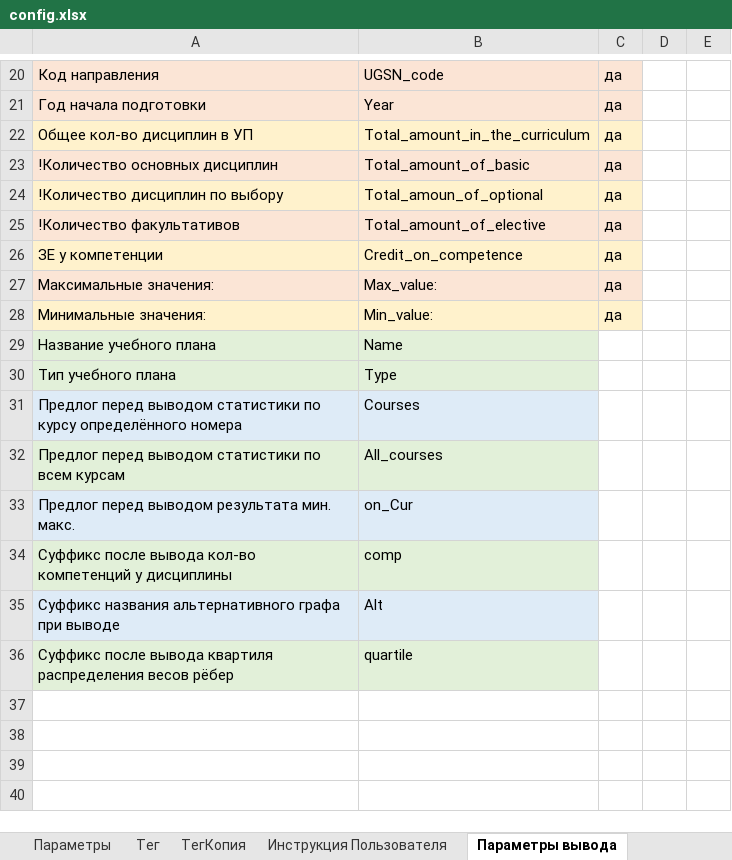
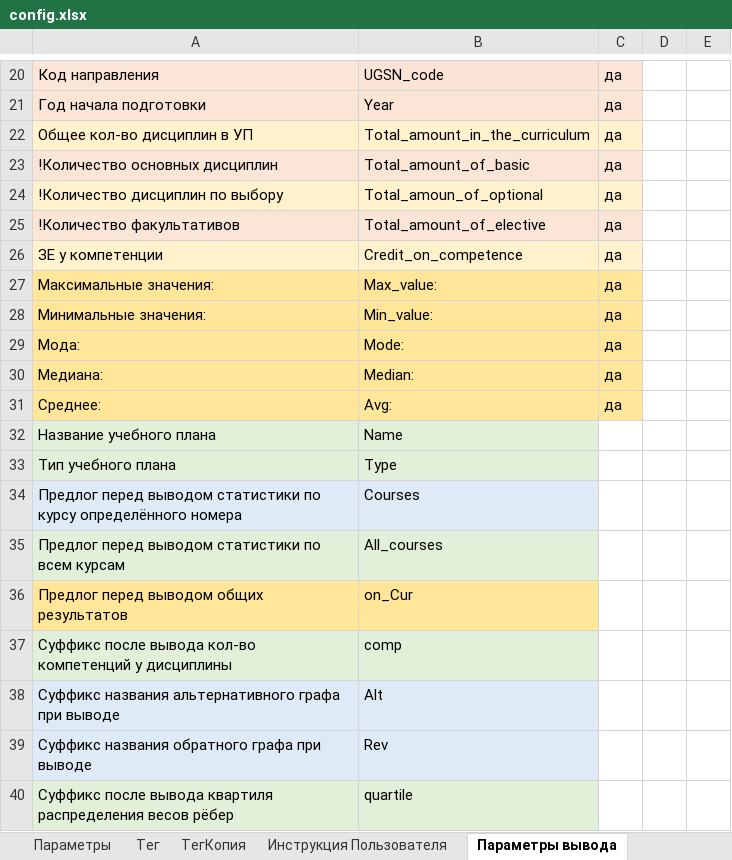
Before and after one commit to ekhalturin-ki15/SPA-SFU2, an Excel workbook: config.xlsx, sheet Параметры вывода, drawn as a sheet; only a part is shown, gaps mark what is left out; values as stored, in another font and other column widths than the file's, no borders; addresses are those after the commit; the diff names each change by its address in the sheet, - before the commit and + after, or states it on an @@ line.

```diff
--- a/config.xlsx (sheet Параметры вывода)
+++ b/config.xlsx (sheet Параметры вывода)
-A27:C27 fill: #FBE5D6
+A27:C27 fill: #FFE699
-A28:C28 fill: #FFF2CC
+A28:C28 fill: #FFE699
+row 29: Мода: | Mode: | да
+row 30: Медиана: | Median: | да
+row 31: Среднее: | Avg: | да
-A36: Предлог перед выводом результата мин. макс.
+A36: Предлог перед выводом общих результатов
-A36:B36 fill: #DEEBF7
+A36:B36 fill: #FFE699
+row 39: Суффикс названия обратного графа при выводе | Rev
```
Also changed, not shown: sheet Параметры, 11 other files.
